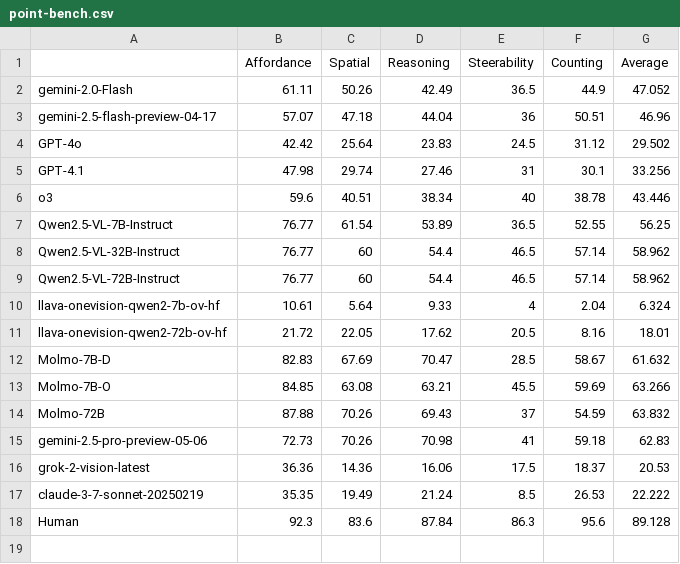
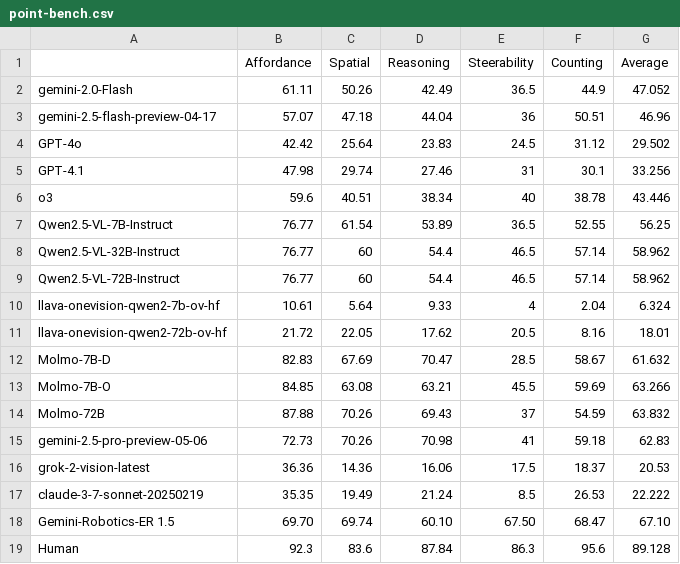
Before and after one commit to pointarena/pointarena.github.io, a CSV file: data/point-bench.csv, drawn as a sheet; the diff names each change by its address in the sheet, - before the commit and + after, or states it on an @@ line.

Commit message:
add Gemini-Robotics-ER 1.5

```diff
--- a/data/point-bench.csv
+++ b/data/point-bench.csv
+row 18: Gemini-Robotics-ER 1.5 | 69.70 | 69.74 | 60.10 | 67.50 | 68.47 | 67.10
```
